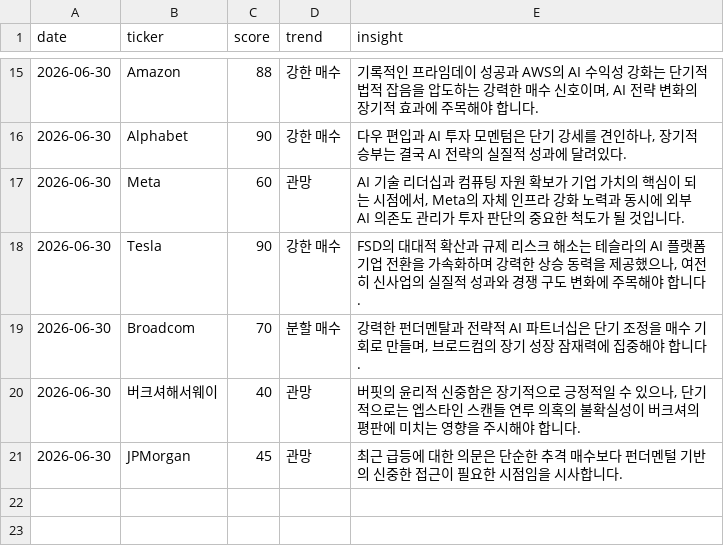
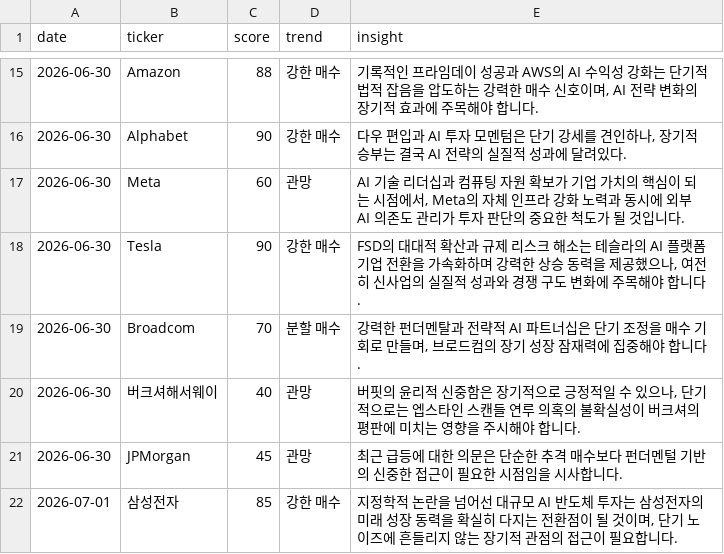
Before and after one commit to dev-jhjoo/morning-report-alpha, a CSV file: data/scores.csv, drawn as a sheet; only a part is shown, gaps mark what is left out.

```diff
--- a/data/scores.csv
+++ b/data/scores.csv
@@ -21 +21,2 @@ date,ticker,score,trend,insight
 2026-06-30,JPMorgan,45,관망,최근 급등에 대한 의문은 단순한 추격 매수보다 펀더멘털 기반의 신중한 접근이 필요한 시점임을 시사합니다.
+2026-07-01,삼성전자,85,강한 매수,"지정학적 논란을 넘어선 대규모 AI 반도체 투자는 삼성전자의 미래 성장 동력을 확실히 다지는 전환점이 될 것이며, 단기 노이즈에 흔들리지 않는 장기적 관점의 접근이 필요합니다."
```
Also changed, not shown: data/prices.csv.
